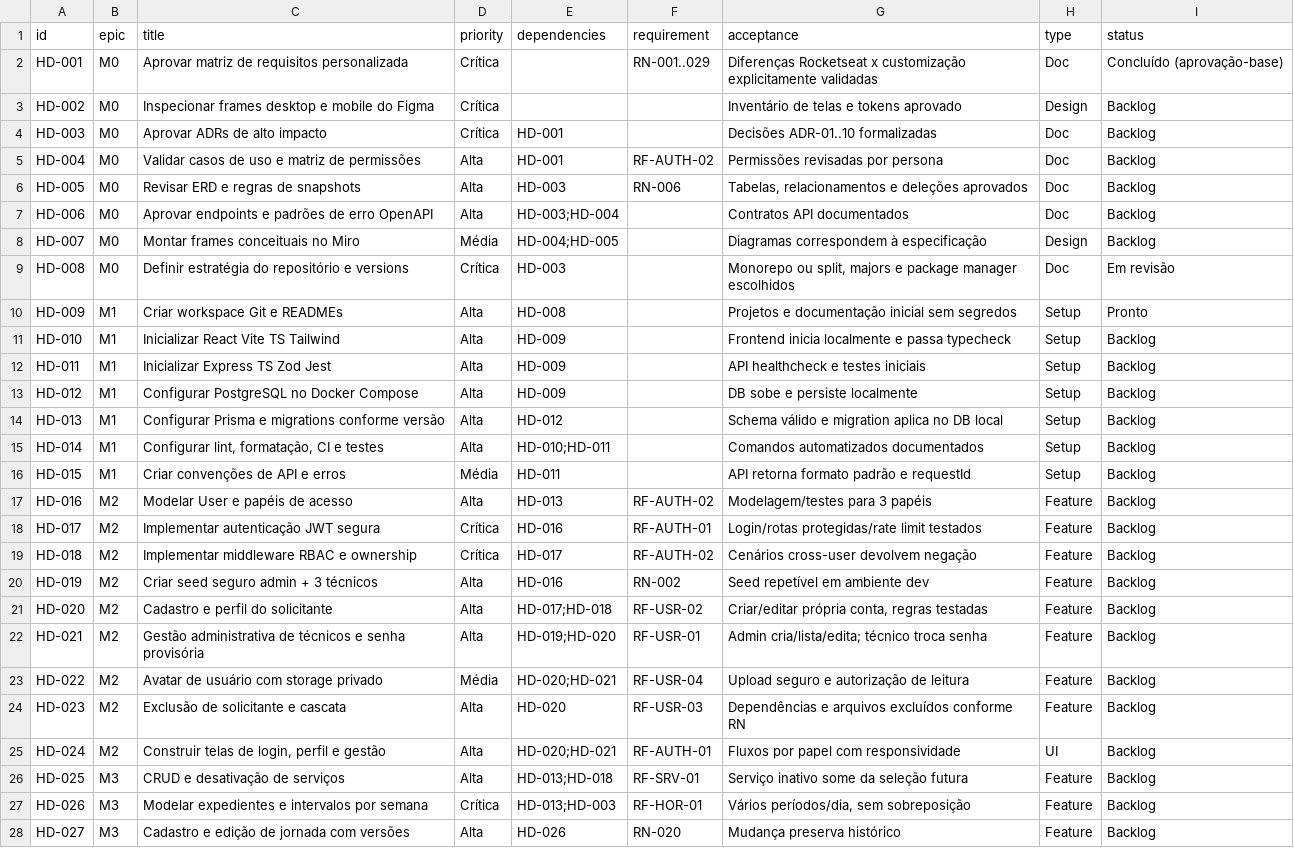
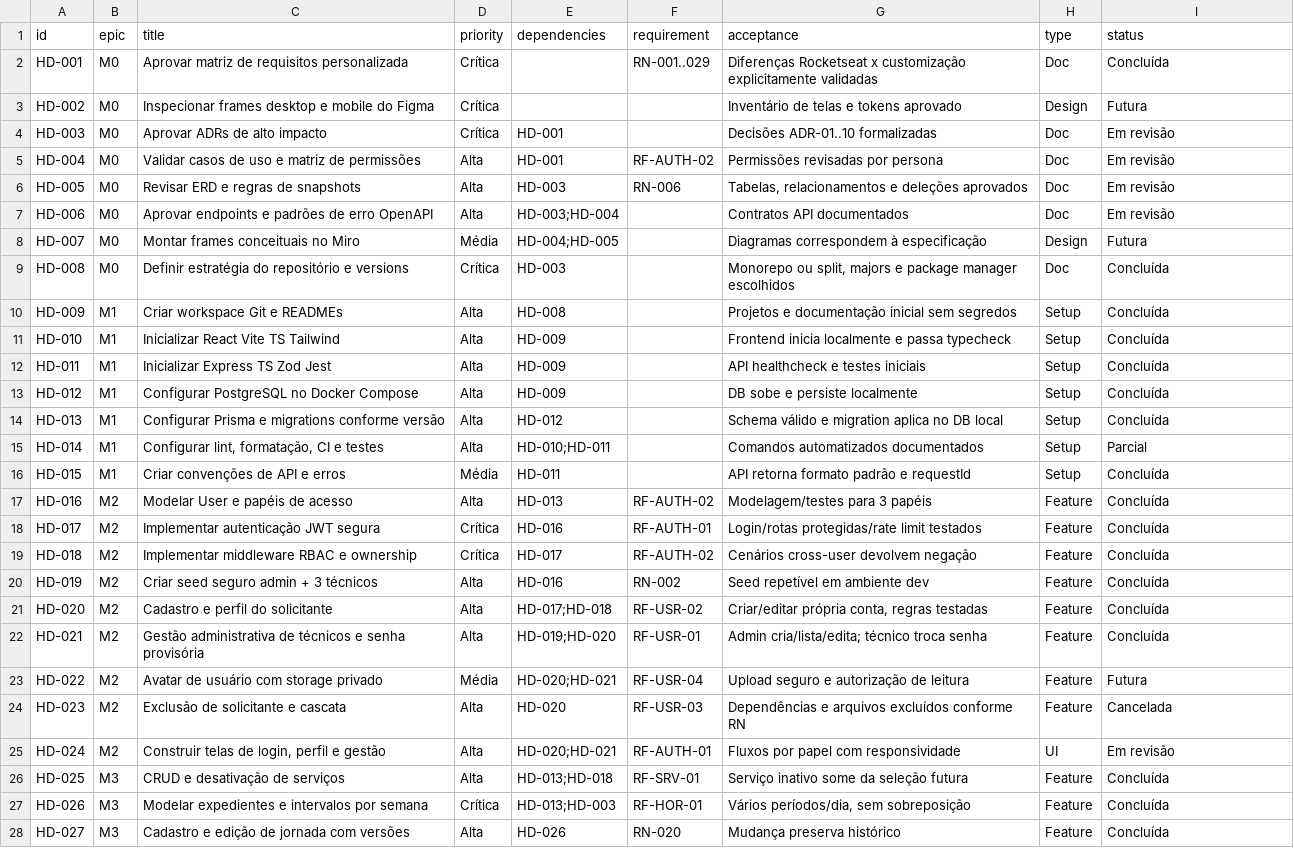
Before and after one commit to joaoMia/helpdesk, a CSV file: planning/backlog.csv, drawn as a sheet; only a part is shown; the diff covers the shown part only; the diff names each change by its address in the sheet, - before the commit and + after, or states it on an @@ line.

```diff
--- a/planning/backlog.csv
+++ b/planning/backlog.csv
-I2 (status): Concluído (aprovação-base)
+I2 (status): Concluída
-I3 (status): Backlog
+I3 (status): Futura
-I4:I7 (status): Backlog
+I4:I7 (status): Em revisão
-I8 (status): Backlog
+I8 (status): Futura
-I9 (status): Em revisão
+I9 (status): Concluída
-I10 (status): Pronto
+I10 (status): Concluída
-I11:I14 (status): Backlog
+I11:I14 (status): Concluída
-I15 (status): Backlog
+I15 (status): Parcial
-I16:I22 (status): Backlog
+I16:I22 (status): Concluída
-I23 (status): Backlog
+I23 (status): Futura
-I24 (status): Backlog
+I24 (status): Cancelada
-I25 (status): Backlog
+I25 (status): Em revisão
-I26:I28 (status): Backlog
+I26:I28 (status): Concluída
```
Also changed, not shown: 6 added rows and 38 edited cells elsewhere in this file, 46 other files.
